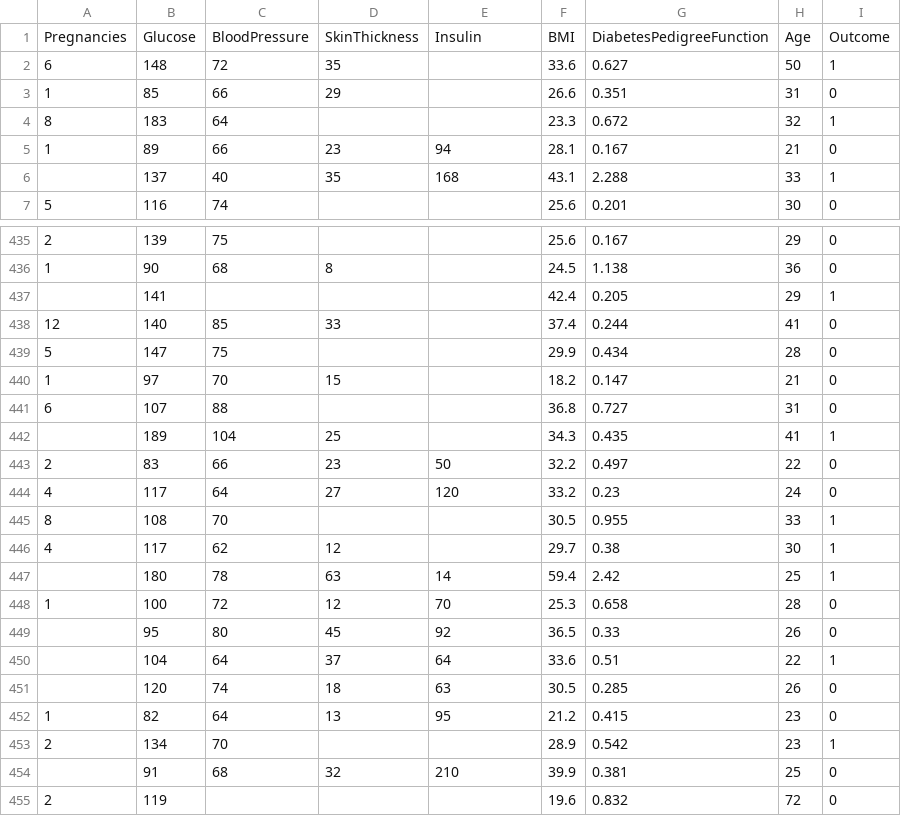
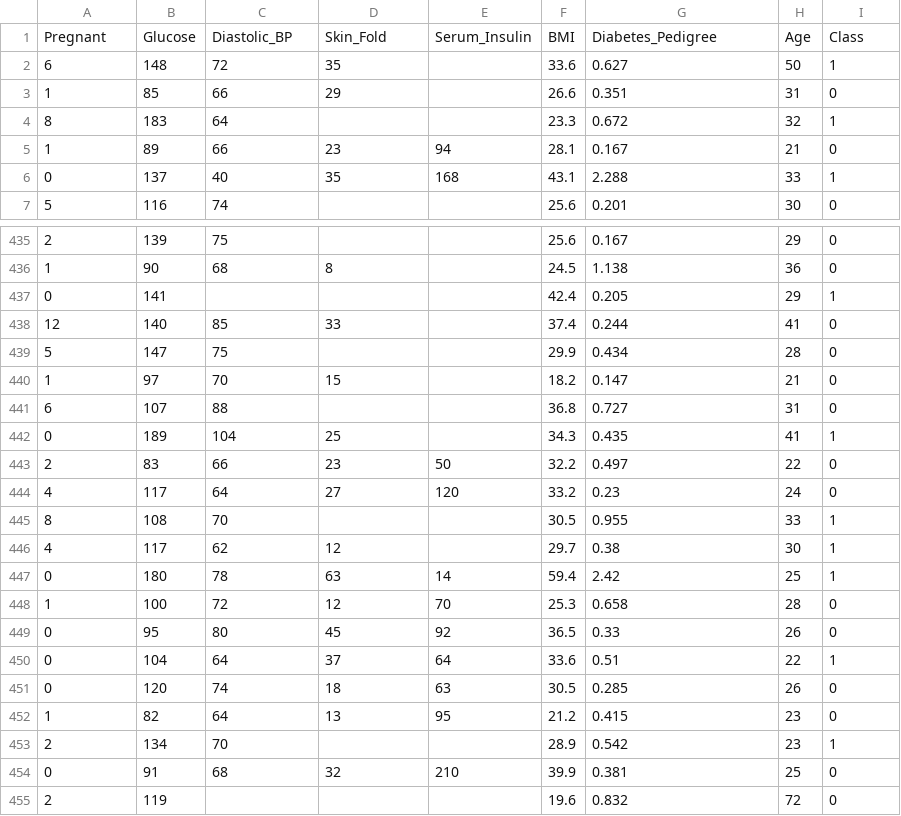
Before and after one commit to nezakrzan/viri_podatkov, a CSV file: racunsko_zahtevne_metode/04_naloga/pima_indians_diabetes_dataset.csv, drawn as a sheet; only a part is shown, gaps mark what is left out; the diff covers the shown part only.

Commit message:
data

```diff
--- a/racunsko_zahtevne_metode/04_naloga/pima_indians_diabetes_dataset.csv
+++ b/racunsko_zahtevne_metode/04_naloga/pima_indians_diabetes_dataset.csv
@@ -1,2 +1,2 @@
-"Pregnancies","Glucose","BloodPressure","SkinThickness","Insulin","BMI","DiabetesPedigreeFunction","Age","Outcome"
+Pregnant,Glucose,Diastolic_BP,Skin_Fold,Serum_Insulin,BMI,Diabetes_Pedigree,Age,Class
 6,148,72,35,,33.6,0.627,50,1
@@ -5,3 +5,3 @@
 1,89,66,23,94,28.1,0.167,21,0
-,137,40,35,168,43.1,2.288,33,1
+0,137,40,35,168,43.1,2.288,33,1
 5,116,74,,,25.6,0.201,30,0
@@ -436,3 +436,3 @@
 1,90,68,8,,24.5,1.138,36,0
-,141,,,,42.4,0.205,29,1
+0,141,,,,42.4,0.205,29,1
 12,140,85,33,,37.4,0.244,41,0
@@ -441,3 +441,3 @@
 6,107,88,,,36.8,0.727,31,0
-,189,104,25,,34.3,0.435,41,1
+0,189,104,25,,34.3,0.435,41,1
 2,83,66,23,50,32.2,0.497,22,0
@@ -446,10 +446,10 @@
 4,117,62,12,,29.7,0.38,30,1
-,180,78,63,14,59.4,2.42,25,1
+0,180,78,63,14,59.4,2.42,25,1
 1,100,72,12,70,25.3,0.658,28,0
-,95,80,45,92,36.5,0.33,26,0
-,104,64,37,64,33.6,0.51,22,1
-,120,74,18,63,30.5,0.285,26,0
+0,95,80,45,92,36.5,0.33,26,0
+0,104,64,37,64,33.6,0.51,22,1
+0,120,74,18,63,30.5,0.285,26,0
 1,82,64,13,95,21.2,0.415,23,0
 2,134,70,,,28.9,0.542,23,1
-,91,68,32,210,39.9,0.381,25,0
+0,91,68,32,210,39.9,0.381,25,0
 2,119,,,,19.6,0.832,72,0
```
Also changed, not shown: 103 edited cells elsewhere in this file, 2 other files.
